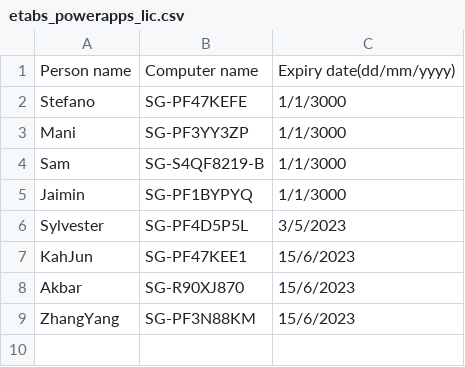
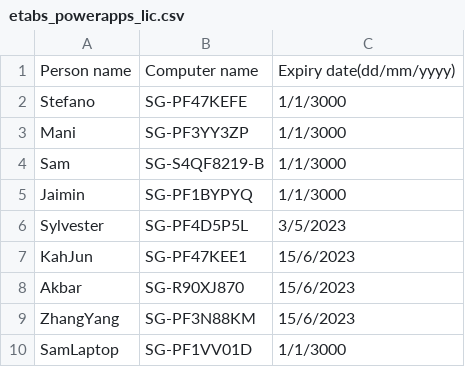
Before and after one commit to manikandan-ramboll/licensing, a CSV file: etabs_powerapps_lic.csv, drawn as a sheet.

Commit message:
Update etabs_powerapps_lic.csv

```diff
--- a/etabs_powerapps_lic.csv
+++ b/etabs_powerapps_lic.csv
@@ -9 +9,2 @@ Akbar,SG-R90XJ870,15/6/2023
 ZhangYang,SG-PF3N88KM,15/6/2023
+SamLaptop,SG-PF1VV01D,1/1/3000
```
